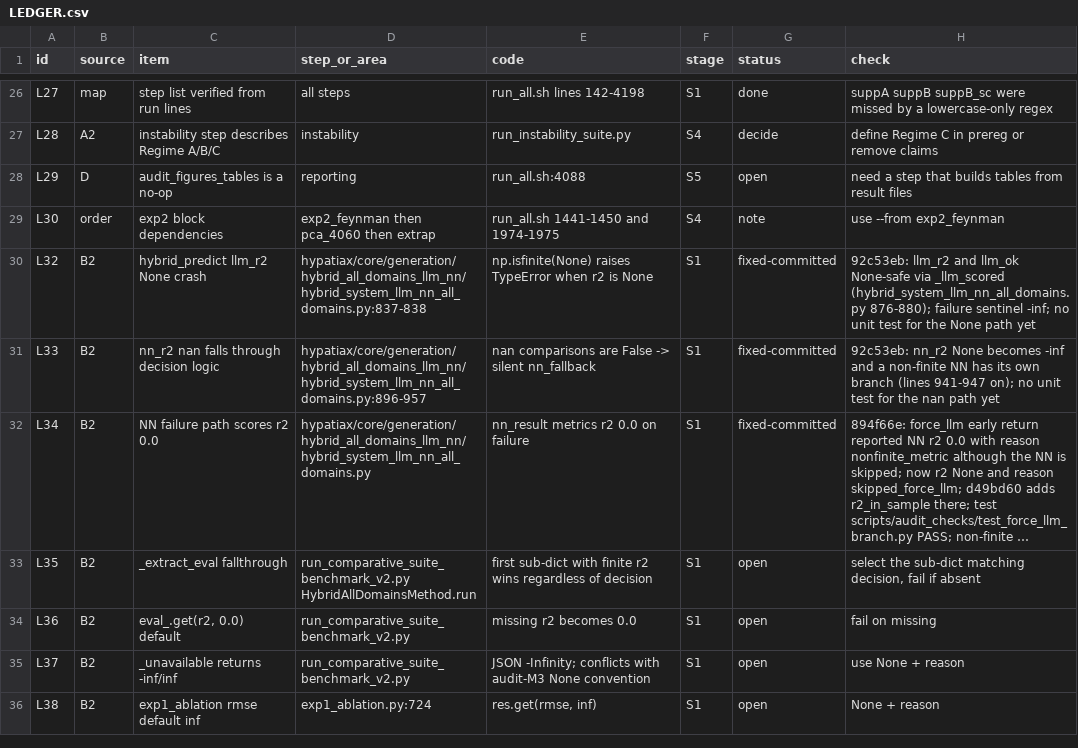
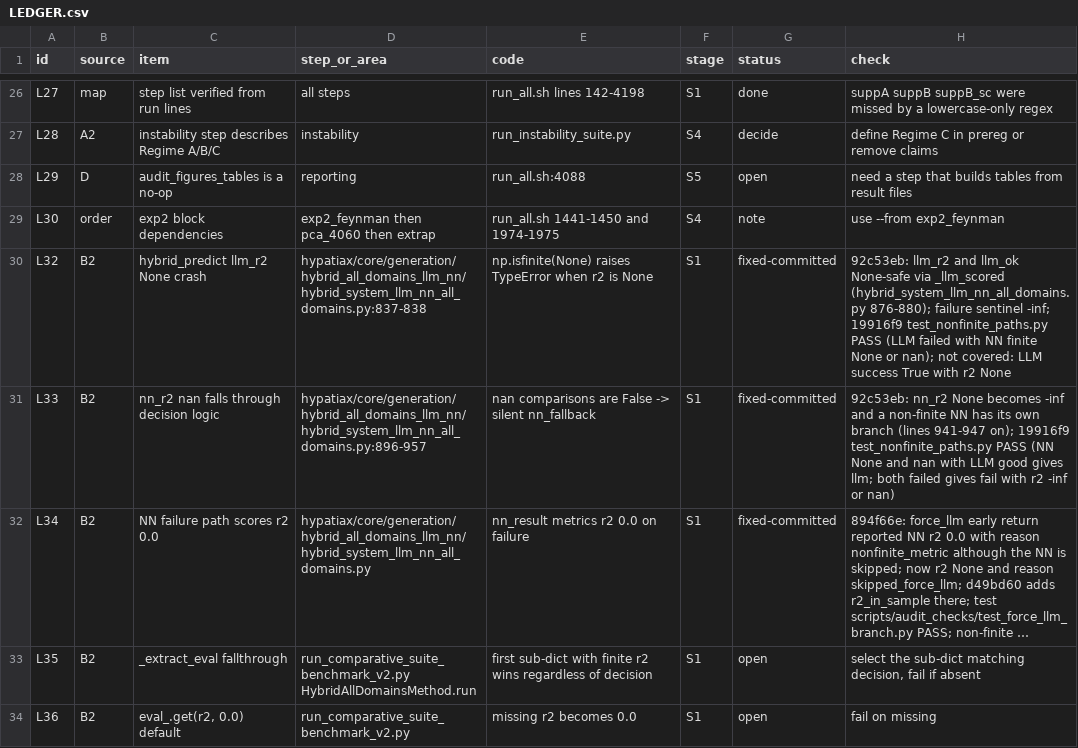
Before and after one commit to sednabcn/LLM-HypatiaX-REPRO, a CSV file: audit/LEDGER.csv, drawn as a sheet; only a part is shown, gaps mark what is left out; the shorter side is filled out with more unchanged rows; long unchanged cells end in …; the diff names each change by its address in the sheet, - before the commit and + after, or states it on an @@ line.

Commit message:
ledger: L32 L33 cite test_nonfinite_paths.py

```diff
--- a/audit/LEDGER.csv
+++ b/audit/LEDGER.csv
-H30 (check): …sentinel -inf; no unit test for the None path yet
+H30 (check): …sentinel -inf; 19916f9 test_nonfinite_paths.py PASS (LLM failed with NN finite None or nan); not covered: LLM success True with r2 None
-H31 (check): …941-947 on); no unit test for the nan path yet
+H31 (check): …941-947 on); 19916f9 test_nonfinite_paths.py PASS (NN None and nan with LLM good gives llm; both failed gives fail with r2 -inf or nan)
```
Also changed, not shown: 1 other file.
